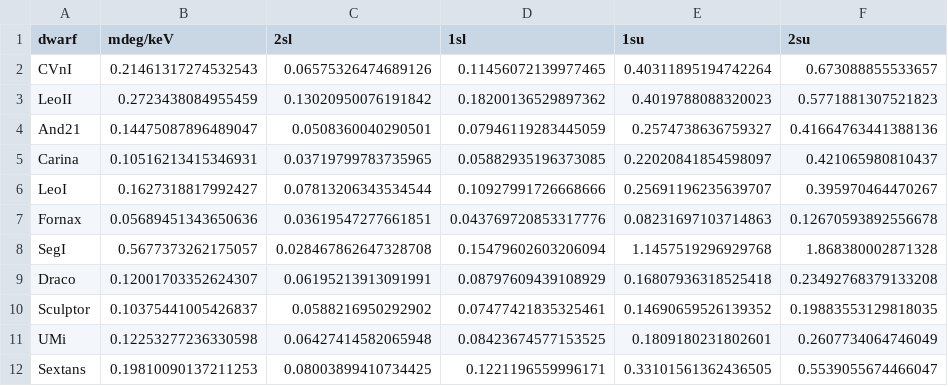
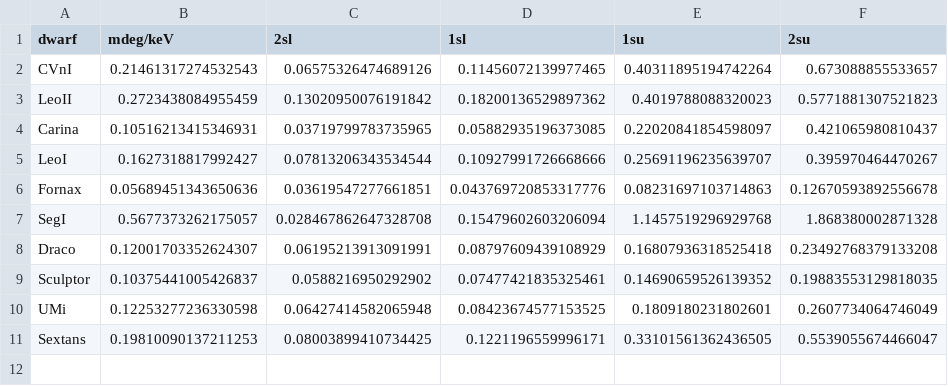
Before and after one commit to james-alvey-42/FermionDSph, a CSV file: Bounds/mdeg.csv, drawn as a sheet; the diff names each change by its address in the sheet, - before the commit and + after, or states it on an @@ line.

```diff
--- a/Bounds/mdeg.csv
+++ b/Bounds/mdeg.csv
-row 4: And21 | 0.14475087896489047 | 0.0508360040290501 | 0.07946119283445059 | 0.2574738636759327 | 0.41664763441388136
```
Also changed, not shown: Bounds/mFD_Gaussian.csv, Bounds/mFD_Maximal.csv, 51 other files.
